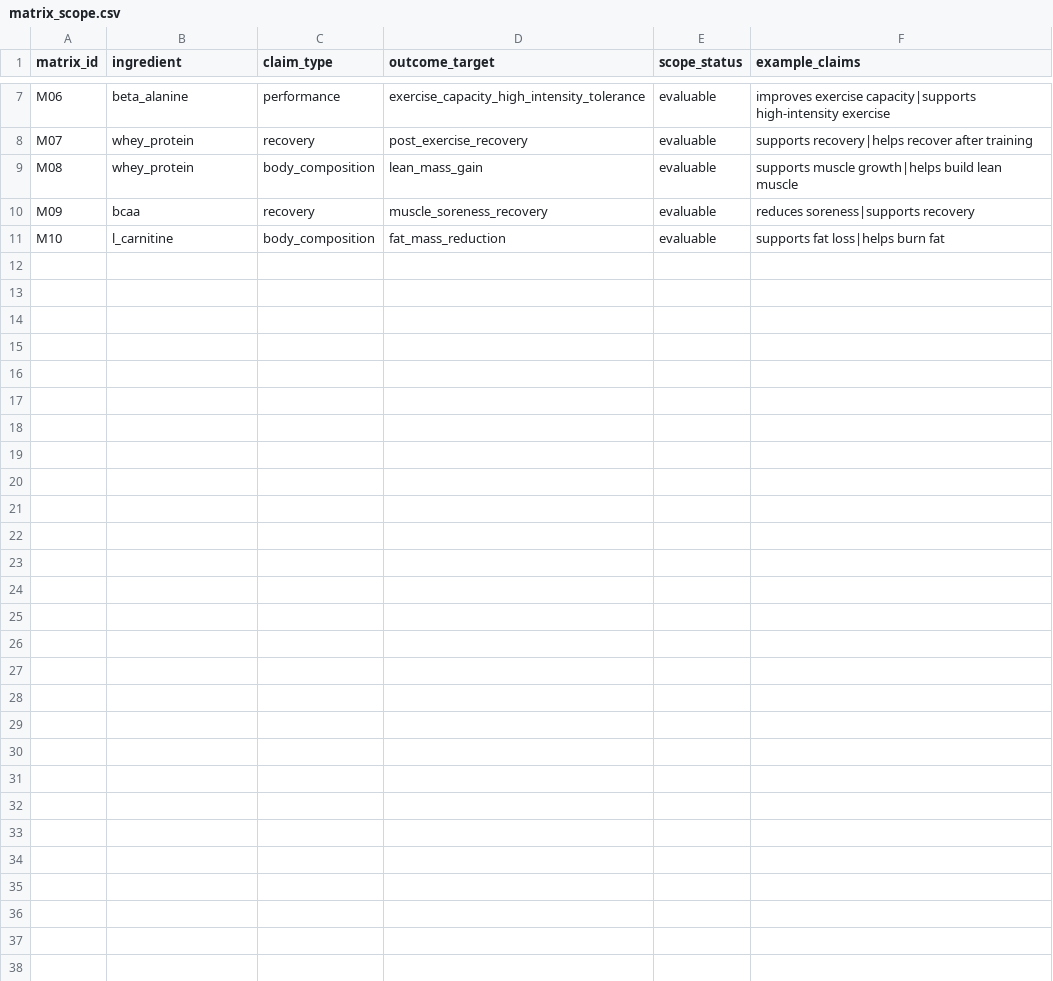
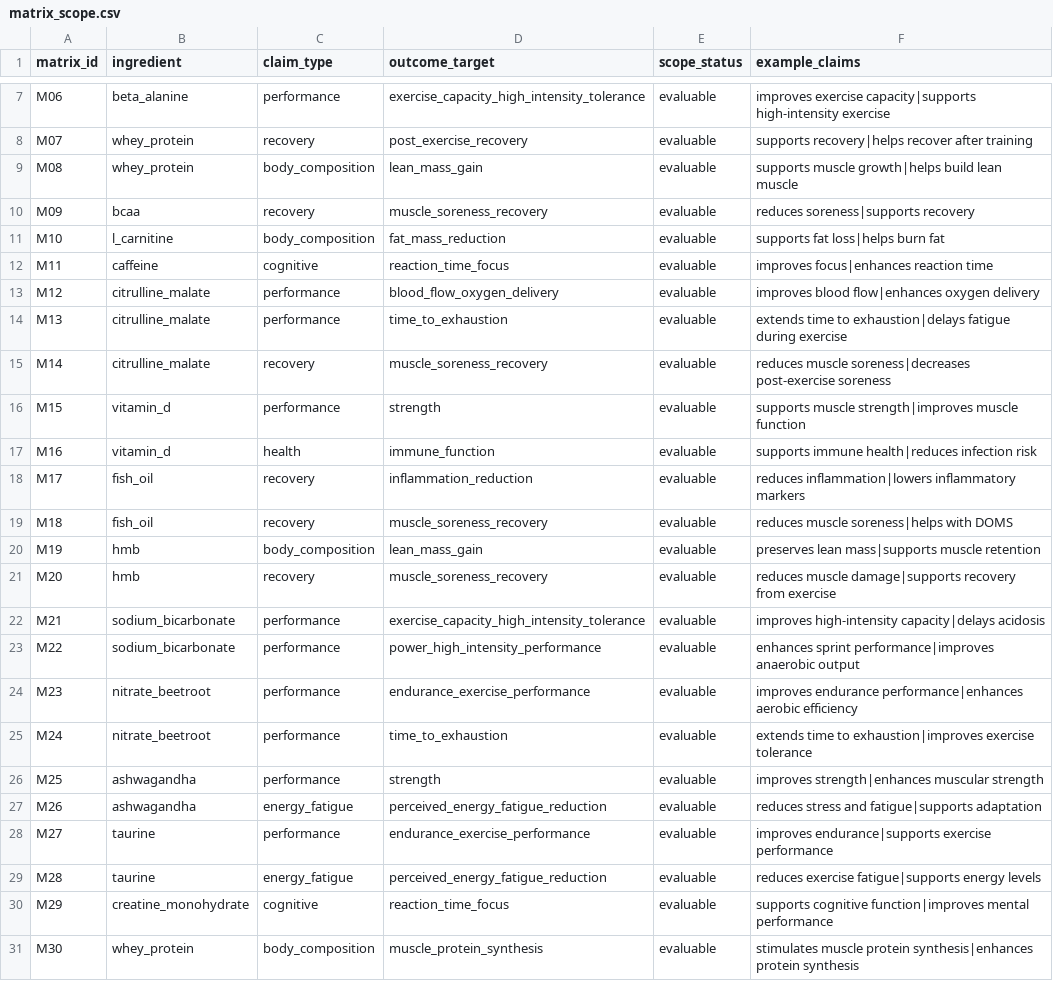
Before and after one commit to yagooramos/sports-supplement-claim-verifier, a CSV file: data/sources/matrix_scope.csv, drawn as a sheet; only a part is shown, gaps mark what is left out.

```diff
--- a/data/sources/matrix_scope.csv
+++ b/data/sources/matrix_scope.csv
@@ -11 +11,21 @@ M09,bcaa,recovery,muscle_soreness_recovery,evaluable,reduces soreness|supports r
 M10,l_carnitine,body_composition,fat_mass_reduction,evaluable,supports fat loss|helps burn fat
+M11,caffeine,cognitive,reaction_time_focus,evaluable,improves focus|enhances reaction time
+M12,citrulline_malate,performance,blood_flow_oxygen_delivery,evaluable,improves blood flow|enhances oxygen delivery
+M13,citrulline_malate,performance,time_to_exhaustion,evaluable,extends time to exhaustion|delays fatigue during exercise
+M14,citrulline_malate,recovery,muscle_soreness_recovery,evaluable,reduces muscle soreness|decreases post-exercise soreness
+M15,vitamin_d,performance,strength,evaluable,supports muscle strength|improves muscle function
+M16,vitamin_d,health,immune_function,evaluable,supports immune health|reduces infection risk
+M17,fish_oil,recovery,inflammation_reduction,evaluable,reduces inflammation|lowers inflammatory markers
+M18,fish_oil,recovery,muscle_soreness_recovery,evaluable,reduces muscle soreness|helps with DOMS
+M19,hmb,body_composition,lean_mass_gain,evaluable,preserves lean mass|supports muscle retention
+M20,hmb,recovery,muscle_soreness_recovery,evaluable,reduces muscle damage|supports recovery from exercise
+M21,sodium_bicarbonate,performance,exercise_capacity_high_intensity_tolerance,evaluable,improves high-intensity capacity|delays acidosis
+M22,sodium_bicarbonate,performance,power_high_intensity_performance,evaluable,enhances sprint performance|improves anaerobic output
+M23,nitrate_beetroot,performance,endurance_exercise_performance,evaluable,improves endurance performance|enhances aerobic efficiency
+M24,nitrate_beetroot,performance,time_to_exhaustion,evaluable,extends time to exhaustion|improves exercise tolerance
+M25,ashwagandha,performance,strength,evaluable,improves strength|enhances muscular strength
+M26,ashwagandha,energy_fatigue,perceived_energy_fatigue_reduction,evaluable,reduces stress and fatigue|supports adaptation
+M27,taurine,performance,endurance_exercise_performance,evaluable,improves endurance|supports exercise performance
+M28,taurine,energy_fatigue,perceived_energy_fatigue_reduction,evaluable,reduces exercise fatigue|supports energy levels
+M29,creatine_monohydrate,cognitive,reaction_time_focus,evaluable,supports cognitive function|improves mental performance
+M30,whey_protein,body_composition,muscle_protein_synthesis,evaluable,stimulates muscle protein synthesis|enhances protein synthesis
```
Also changed, not shown: data/sources/lexicon.csv, 4 other files.
